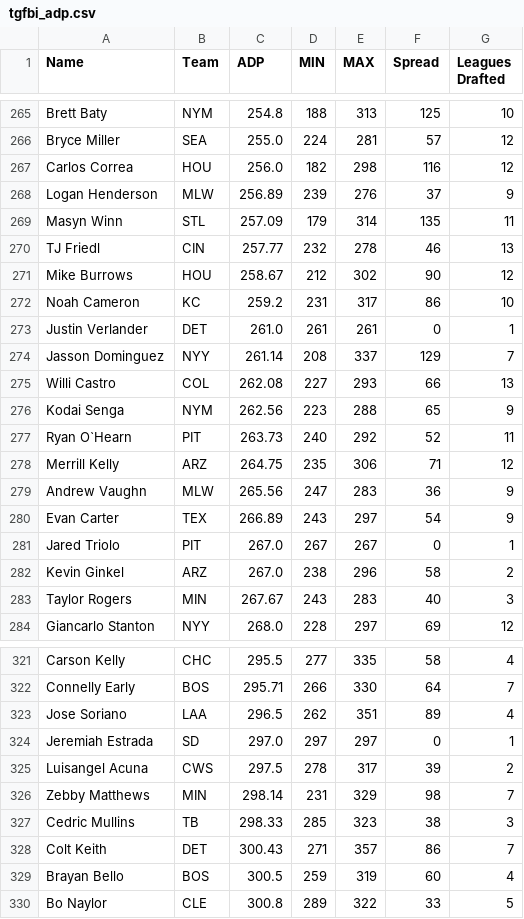
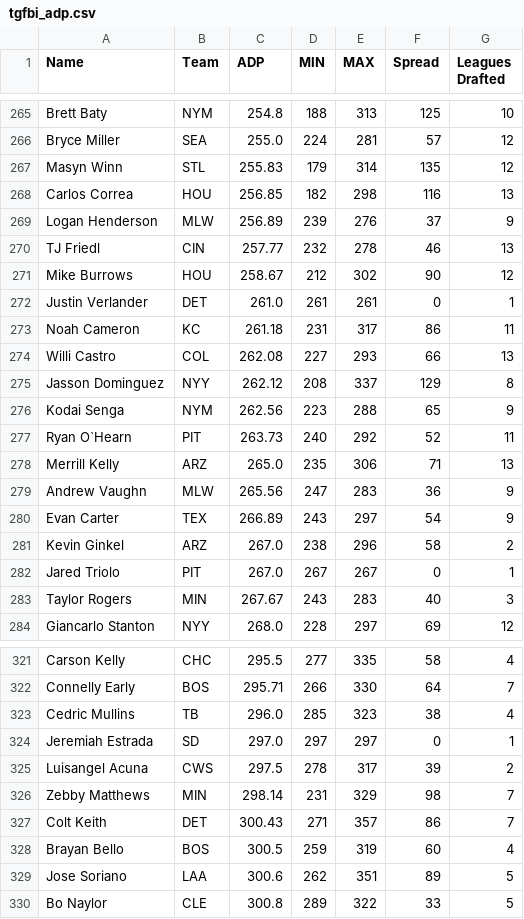
Before and after one commit to fantasy-toolz/tgfbi-draft-tracking, a CSV file: tgfbi_adp.csv, drawn as a sheet; only a part is shown, gaps mark what is left out; the diff covers the shown part only.

```diff
--- a/tgfbi_adp.csv
+++ b/tgfbi_adp.csv
@@ -266,18 +266,18 @@ Brett Baty,NYM,254.8,188,313,125,10
 Bryce Miller,SEA,255.0,224,281,57,12
-Carlos Correa,HOU,256.0,182,298,116,12
+Masyn Winn,STL,255.83,179,314,135,12
+Carlos Correa,HOU,256.85,182,298,116,13
 Logan Henderson,MLW,256.89,239,276,37,9
-Masyn Winn,STL,257.09,179,314,135,11
 TJ Friedl,CIN,257.77,232,278,46,13
 Mike Burrows,HOU,258.67,212,302,90,12
-Noah Cameron,KC,259.2,231,317,86,10
 Justin Verlander,DET,261.0,261,261,0,1
-Jasson Dominguez,NYY,261.14,208,337,129,7
+Noah Cameron,KC,261.18,231,317,86,11
 Willi Castro,COL,262.08,227,293,66,13
+Jasson Dominguez,NYY,262.12,208,337,129,8
 Kodai Senga,NYM,262.56,223,288,65,9
 Ryan O`Hearn,PIT,263.73,240,292,52,11
-Merrill Kelly,ARZ,264.75,235,306,71,12
+Merrill Kelly,ARZ,265.0,235,306,71,13
 Andrew Vaughn,MLW,265.56,247,283,36,9
 Evan Carter,TEX,266.89,243,297,54,9
+Kevin Ginkel,ARZ,267.0,238,296,58,2
 Jared Triolo,PIT,267.0,267,267,0,1
-Kevin Ginkel,ARZ,267.0,238,296,58,2
 Taylor Rogers,MIN,267.67,243,283,40,3
@@ -322,3 +322,3 @@ Carson Kelly,CHC,295.5,277,335,58,4
 Connelly Early,BOS,295.71,266,330,64,7
-Jose Soriano,LAA,296.5,262,351,89,4
+Cedric Mullins,TB,296.0,285,323,38,4
 Jeremiah Estrada,SD,297.0,297,297,0,1
@@ -326,5 +326,5 @@ Luisangel Acuna,CWS,297.5,278,317,39,2
 Zebby Matthews,MIN,298.14,231,329,98,7
-Cedric Mullins,TB,298.33,285,323,38,3
 Colt Keith,DET,300.43,271,357,86,7
 Brayan Bello,BOS,300.5,259,319,60,4
+Jose Soriano,LAA,300.6,262,351,89,5
 Bo Naylor,CLE,300.8,289,322,33,5
```
Also changed, not shown: 2 added rows, 2 removed rows and 7 moved rows elsewhere in this file, tgfbi_all.csv, 1 other file.
